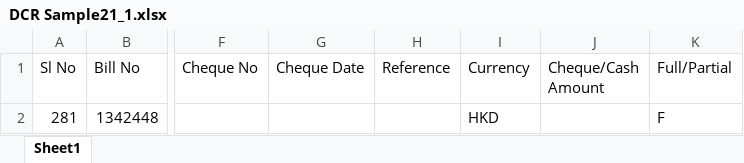
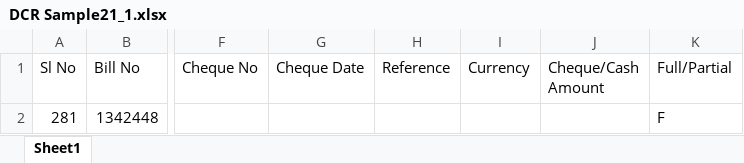
Before and after one commit to Srividya-Shetty-1/DCR_Capture, an Excel workbook: DCR Sample21_1.xlsx, sheet Sheet1, drawn as a sheet; only a part is shown, gaps mark what is left out; values as stored, in another font and other column widths than the file's, no borders; the diff names each change by its address in the sheet, - before the commit and + after, or states it on an @@ line.

```diff
--- a/DCR Sample21_1.xlsx (sheet Sheet1)
+++ b/DCR Sample21_1.xlsx (sheet Sheet1)
-I2 (Currency): HKD
+I2 (Currency): (empty)
```
Also changed, not shown: 1 other file.
